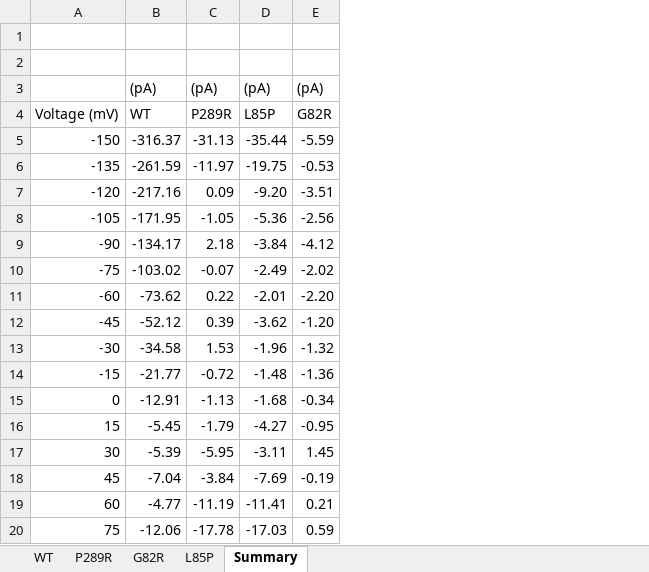
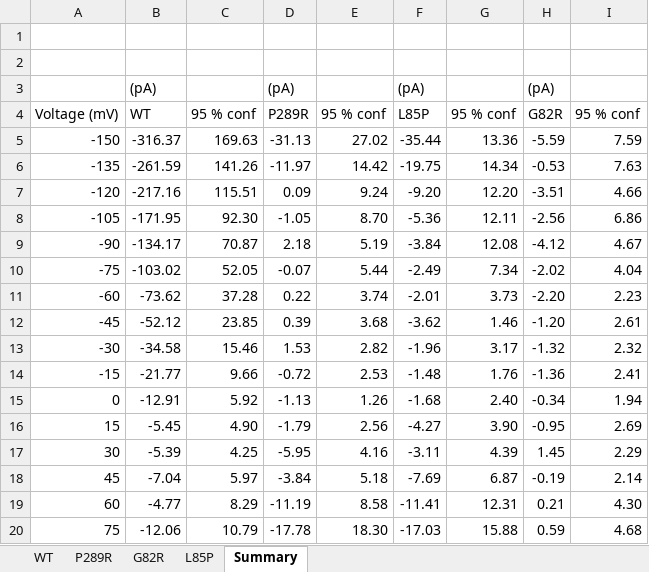
Before and after one commit to peterkovermann/epileptic_encephalopathy_1, an Excel workbook: Glutamate_Uptake.xlsx, sheet Summary, drawn as a sheet; values as stored, in another font and other column widths than the file's, no cell formats; charts and pictures not drawn; the diff names each change by its address in the sheet, - before the commit and + after, or states it on an @@ line.

```diff
--- a/Glutamate_Uptake.xlsx (sheet Summary)
+++ b/Glutamate_Uptake.xlsx (sheet Summary)
+column C, rows 4-20: 95 % conf | 169.63 | 141.26 | 115.51 | 92.30 | 70.87 | 52.05 | 37.28 | 23.85 | 15.46 | 9.66 | 5.92 | 4.90 | 4.25 | 5.97 | 8.29 | 10.79
+column E, rows 4-20: 95 % conf | 27.02 | 14.42 | 9.24 | 8.70 | 5.19 | 5.44 | 3.74 | 3.68 | 2.82 | 2.53 | 1.26 | 2.56 | 4.16 | 5.18 | 8.58 | 18.30
+column G, rows 4-20: 95 % conf | 13.36 | 14.34 | 12.20 | 12.11 | 12.08 | 7.34 | 3.73 | 1.46 | 3.17 | 1.76 | 2.40 | 3.90 | 4.39 | 6.87 | 12.31 | 15.88
+column I, rows 4-20: 95 % conf | 7.59 | 7.63 | 4.66 | 6.86 | 4.67 | 4.04 | 2.23 | 2.61 | 2.32 | 2.41 | 1.94 | 2.69 | 2.29 | 2.14 | 4.30 | 4.68
```
Also changed, not shown: sheet L85P, sheet P289R, sheet WT, sheet G82R, cell formats, formulas that keep their value, charts or pictures, Glutamate_Permeability.xlsx, Reversal_potentials_S4.xlsx.
